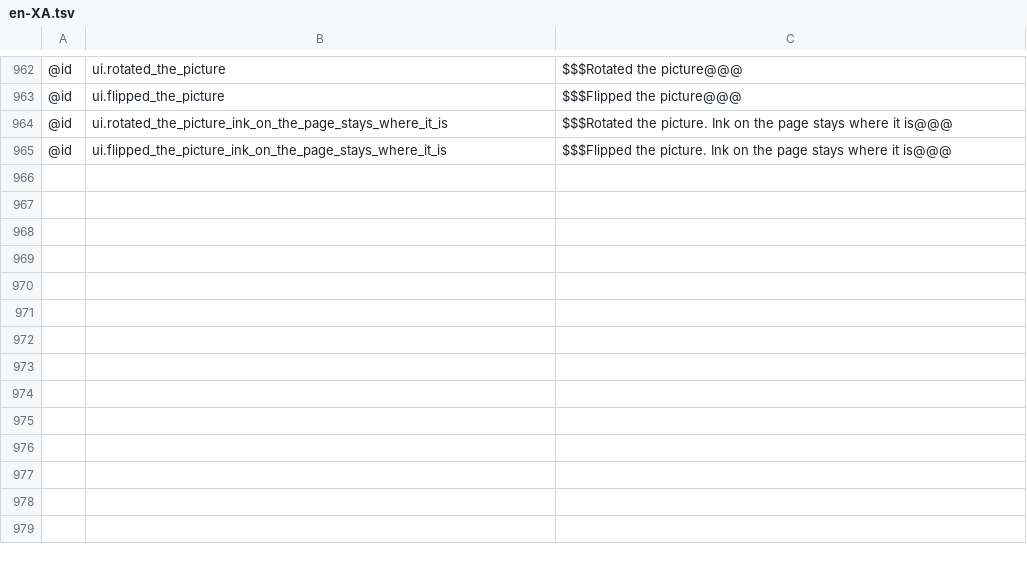
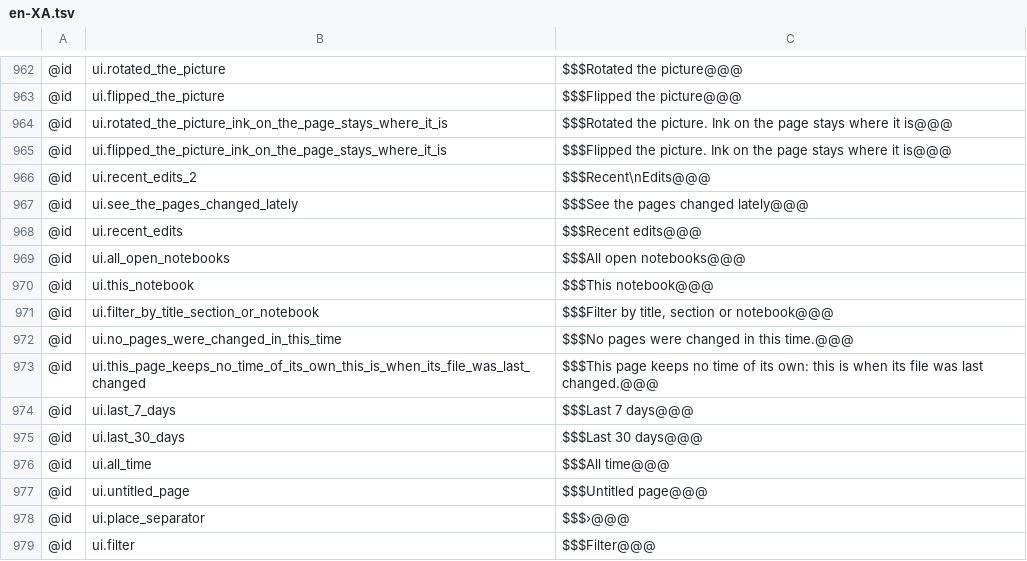
Before and after one commit to AlienTechSoftware/notecraft, a TSV file: i18n/en-XA.tsv, drawn as a sheet; only a part is shown, gaps mark what is left out.

```diff
--- a/i18n/en-XA.tsv
+++ b/i18n/en-XA.tsv
@@ -965 +965,15 @@
 @id	ui.flipped_the_picture_ink_on_the_page_stays_where_it_is	$$$Flipped the picture. Ink on the page stays where it is@@@
+@id	ui.recent_edits_2	$$$Recent\nEdits@@@
+@id	ui.see_the_pages_changed_lately	$$$See the pages changed lately@@@
+@id	ui.recent_edits	$$$Recent edits@@@
+@id	ui.all_open_notebooks	$$$All open notebooks@@@
+@id	ui.this_notebook	$$$This notebook@@@
+@id	ui.filter_by_title_section_or_notebook	$$$Filter by title, section or notebook@@@
+@id	ui.no_pages_were_changed_in_this_time	$$$No pages were changed in this time.@@@
+@id	ui.this_page_keeps_no_time_of_its_own_this_is_when_its_file_was_last_changed	$$$This page keeps no time of its own: this is when its file was last changed.@@@
+@id	ui.last_7_days	$$$Last 7 days@@@
+@id	ui.last_30_days	$$$Last 30 days@@@
+@id	ui.all_time	$$$All time@@@
+@id	ui.untitled_page	$$$Untitled page@@@
+@id	ui.place_separator	$$$›@@@
+@id	ui.filter	$$$Filter@@@
```
Also changed, not shown: i18n/ar-XB.tsv, i18n/en.tsv, 6 other files.
